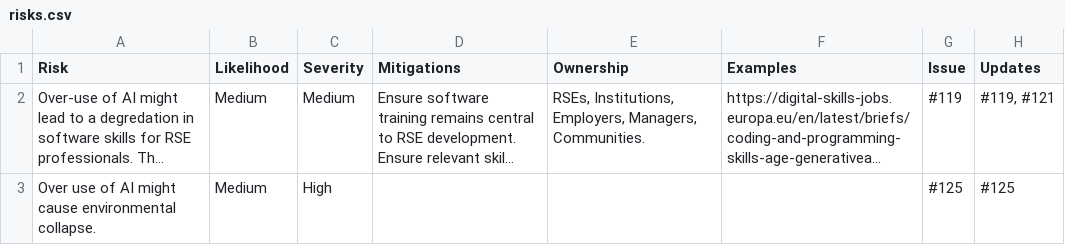
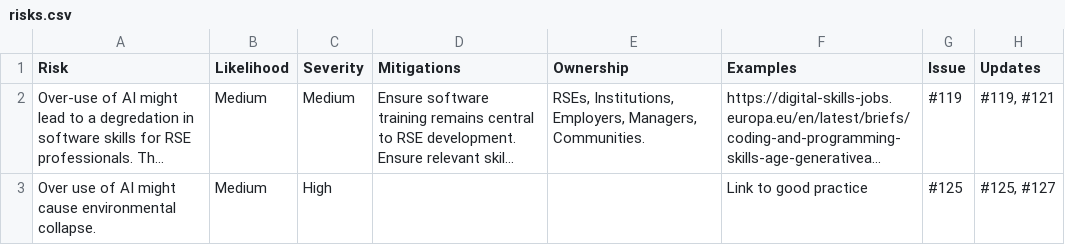
Before and after one commit to jshng-glasgow/SSI-Responsbile-AI-Risk-Register, a CSV file: register/risks.csv, drawn as a sheet; long unchanged cells end in …; the diff names each change by its address in the sheet, - before the commit and + after, or states it on an @@ line.

```diff
--- a/register/risks.csv
+++ b/register/risks.csv
-F3 (Examples): (empty)
+F3 (Examples): Link to good practice
-H3 (Updates): #125
+H3 (Updates): #125, #127
```
